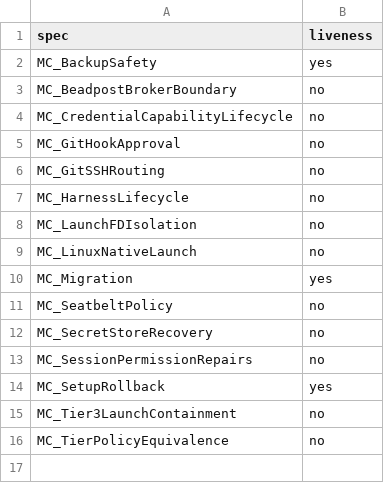
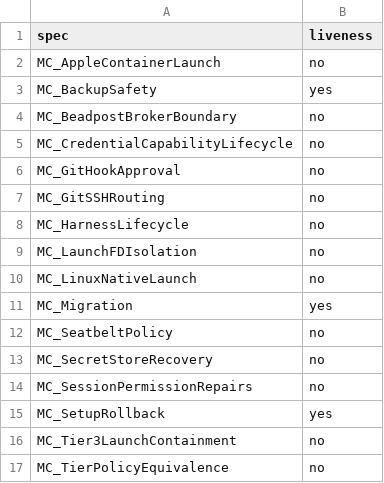
Before and after one commit to dredozubov/hazmat, a TSV file: tla/promoted_specs.tsv, drawn as a sheet.

```diff
--- a/tla/promoted_specs.tsv
+++ b/tla/promoted_specs.tsv
@@ -1,2 +1,3 @@
 spec	liveness
+MC_AppleContainerLaunch	no
 MC_BackupSafety	yes
```
Also changed, not shown: tla/proof_ownership.tsv, 9 other files.
